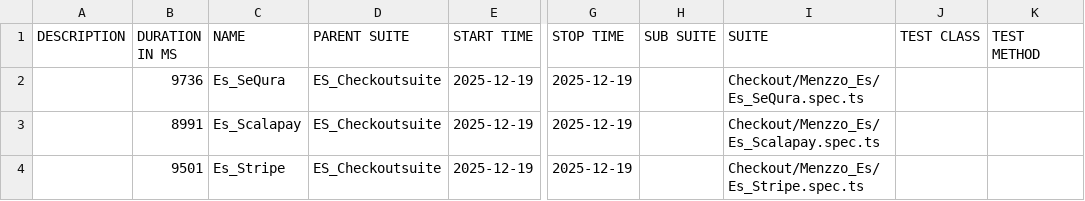
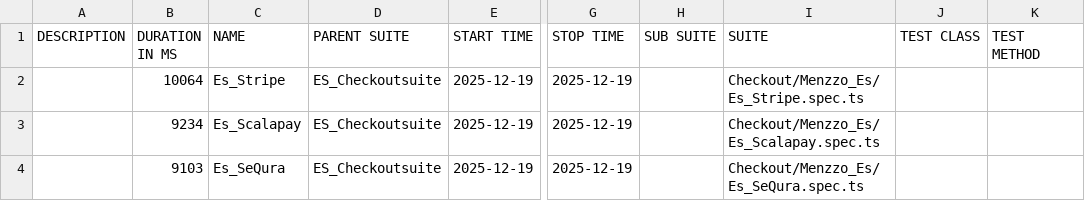
Before and after one commit to Seif0788/Menzzo_Checkout_Test, a CSV file: data/suites.csv, drawn as a sheet; only a part is shown, gaps mark what is left out; the diff names each change by its address in the sheet, - before the commit and + after, or states it on an @@ line.

```diff
--- a/data/suites.csv
+++ b/data/suites.csv
-B2 (DURATION IN MS): 9736
+B2 (DURATION IN MS): 10064
-C2 (NAME): Es_SeQura
+C2 (NAME): Es_Stripe
-I2 (SUITE): Checkout/Menzzo_Es/Es_SeQura.spec.ts
+I2 (SUITE): Checkout/Menzzo_Es/Es_Stripe.spec.ts
-B3 (DURATION IN MS): 8991
+B3 (DURATION IN MS): 9234
-B4 (DURATION IN MS): 9501
+B4 (DURATION IN MS): 9103
-C4 (NAME): Es_Stripe
+C4 (NAME): Es_SeQura
-I4 (SUITE): Checkout/Menzzo_Es/Es_Stripe.spec.ts
+I4 (SUITE): Checkout/Menzzo_Es/Es_SeQura.spec.ts
```
Also changed, not shown: 39 other files.
